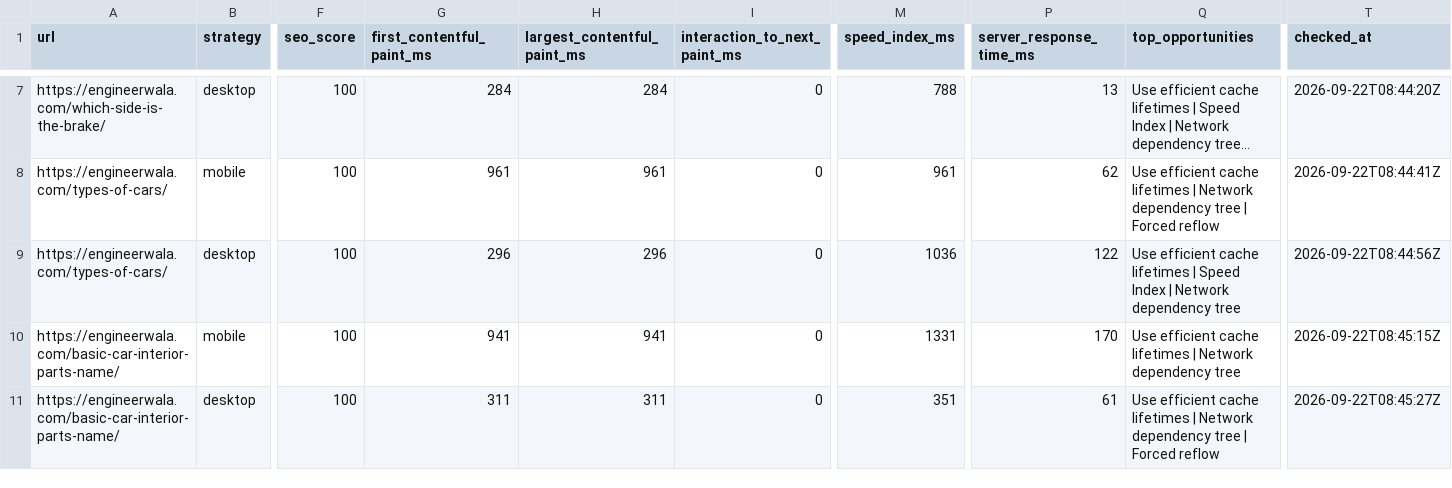
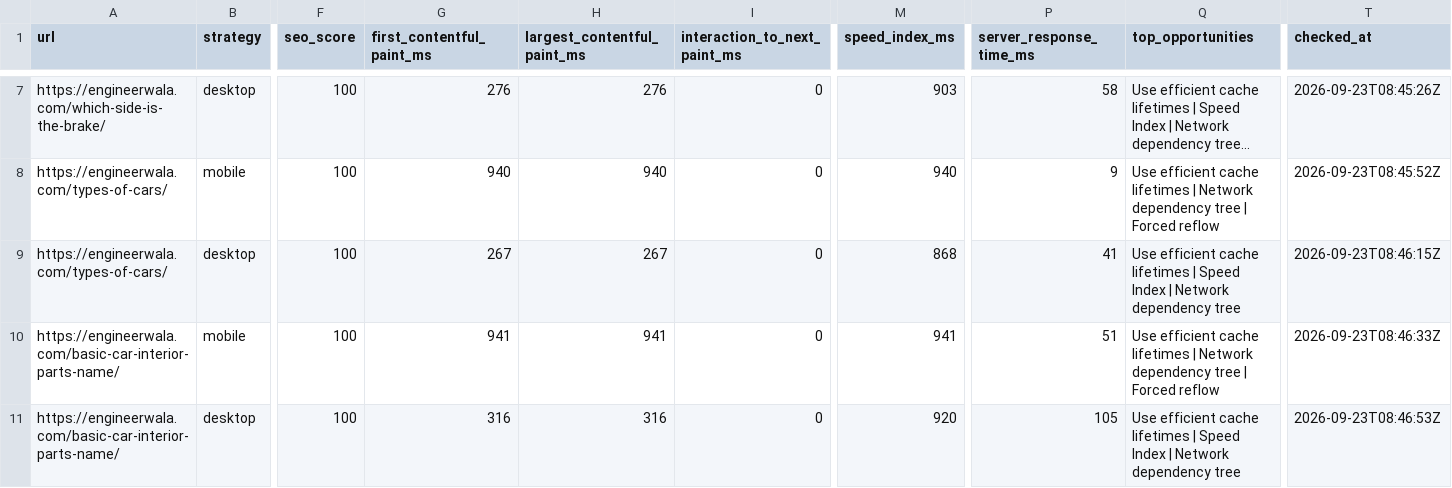
Before and after one commit to hamidrasheed350-hue/engineerwala-seo-tracker, a CSV file: data/pagespeed_results.csv, drawn as a sheet; only a part is shown, gaps mark what is left out; long unchanged cells end in …; the diff covers the shown part only; the diff names each change by its address in the sheet, - before the commit and + after, or states it on an @@ line.

```diff
--- a/data/pagespeed_results.csv
+++ b/data/pagespeed_results.csv
-G7 (first_contentful_paint_ms): 284
+G7 (first_contentful_paint_ms): 276
-H7 (largest_contentful_paint_ms): 284
+H7 (largest_contentful_paint_ms): 276
-M7 (speed_index_ms): 788
+M7 (speed_index_ms): 903
-P7 (server_response_time_ms): 13
+P7 (server_response_time_ms): 58
-T7 (checked_at): 2026-09-22T08:44:20Z
+T7 (checked_at): 2026-09-23T08:45:26Z
-G8 (first_contentful_paint_ms): 961
+G8 (first_contentful_paint_ms): 940
-H8 (largest_contentful_paint_ms): 961
+H8 (largest_contentful_paint_ms): 940
-M8 (speed_index_ms): 961
+M8 (speed_index_ms): 940
-P8 (server_response_time_ms): 62
+P8 (server_response_time_ms): 9
-T8 (checked_at): 2026-09-22T08:44:41Z
+T8 (checked_at): 2026-09-23T08:45:52Z
-G9 (first_contentful_paint_ms): 296
+G9 (first_contentful_paint_ms): 267
-H9 (largest_contentful_paint_ms): 296
+H9 (largest_contentful_paint_ms): 267
-M9 (speed_index_ms): 1036
+M9 (speed_index_ms): 868
-P9 (server_response_time_ms): 122
+P9 (server_response_time_ms): 41
-T9 (checked_at): 2026-09-22T08:44:56Z
+T9 (checked_at): 2026-09-23T08:46:15Z
-M10 (speed_index_ms): 1331
+M10 (speed_index_ms): 941
-P10 (server_response_time_ms): 170
+P10 (server_response_time_ms): 51
-Q10 (top_opportunities): …dependency tree
+Q10 (top_opportunities): …dependency tree | Forced reflow
-T10 (checked_at): 2026-09-22T08:45:15Z
+T10 (checked_at): 2026-09-23T08:46:33Z
-G11 (first_contentful_paint_ms): 311
+G11 (first_contentful_paint_ms): 316
-H11 (largest_contentful_paint_ms): 311
+H11 (largest_contentful_paint_ms): 316
-M11 (speed_index_ms): 351
+M11 (speed_index_ms): 920
-P11 (server_response_time_ms): 61
+P11 (server_response_time_ms): 105
-Q11 (top_opportunities): …lifetimes | Network dependency tree | Forced reflow
+Q11 (top_opportunities): …lifetimes | Speed Index | Network dependency tree
-T11 (checked_at): 2026-09-22T08:45:27Z
+T11 (checked_at): 2026-09-23T08:46:53Z
```
Also changed, not shown: 34 edited cells elsewhere in this file, data/high_issues.csv, data/issues.csv, 14 other files.
